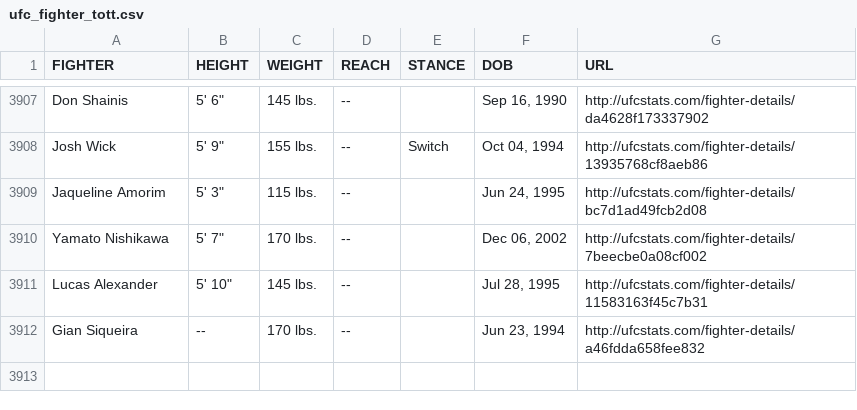
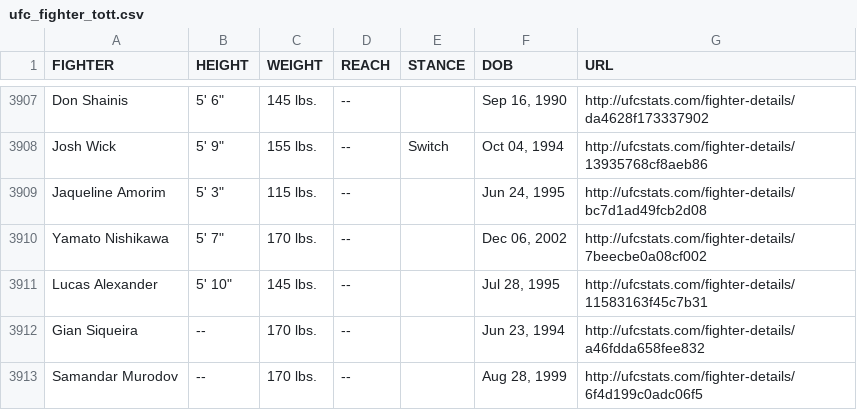
Before and after one commit to YashD5291/UFC-Stats-Scrap, a CSV file: ufc_fighter_tott.csv, drawn as a sheet; only a part is shown, gaps mark what is left out; the diff names each change by its address in the sheet, - before the commit and + after, or states it on an @@ line.

Commit message:
2022-10-15 data refresh

```diff
--- a/ufc_fighter_tott.csv
+++ b/ufc_fighter_tott.csv
+row 3913: Samandar Murodov | -- | 170 lbs. | -- |  | Aug 28, 1999 | http://ufcstats.com/fighter-details/6f4d199c0adc06f5
```
Also changed, not shown: ufc_fighter_details.csv.
